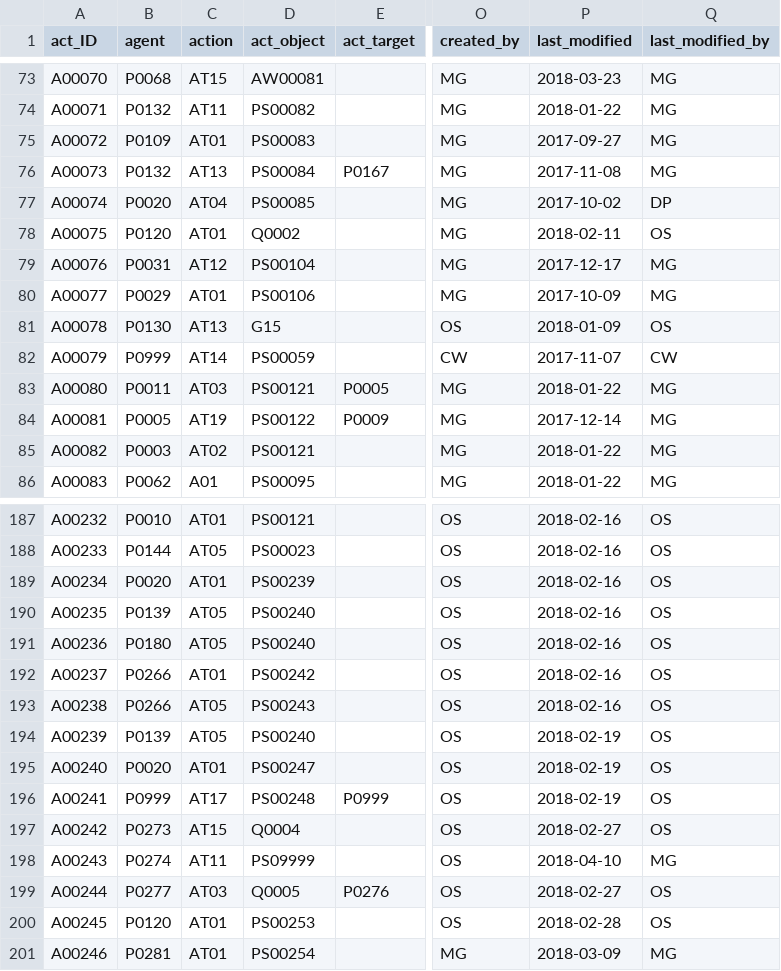
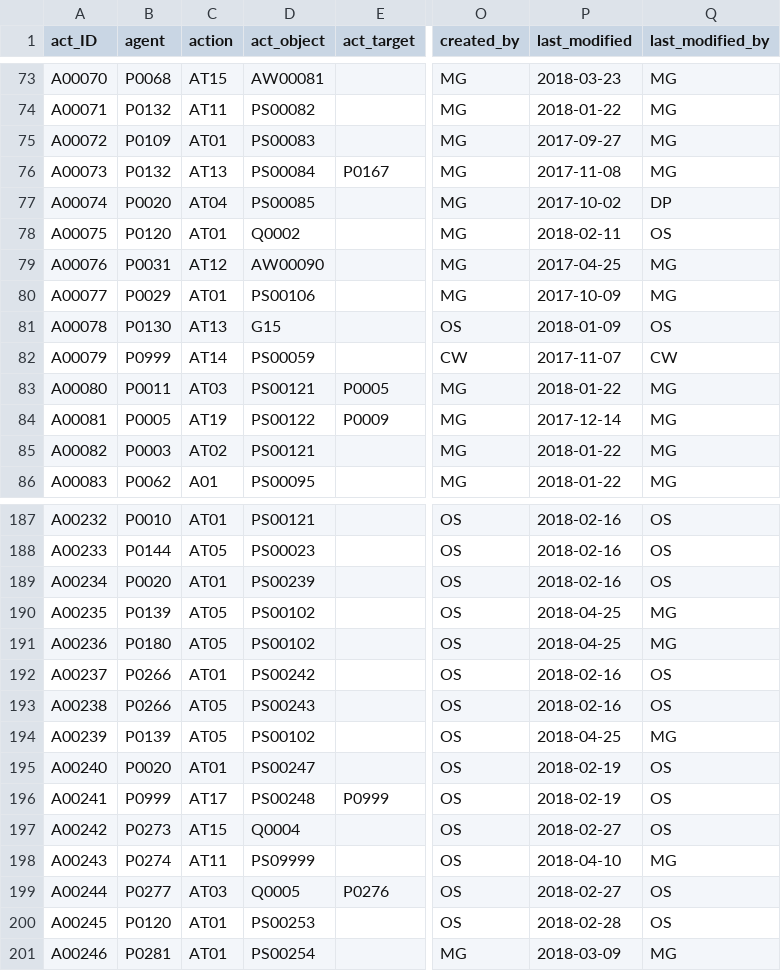
Before and after one commit to readchina/ReadAct, a CSV file: data/Act.csv, drawn as a sheet; only a part is shown, gaps mark what is left out; the diff names each change by its address in the sheet, - before the commit and + after, or states it on an @@ line.

Commit message:
issue #188
started adding rows in Text-files for the Pinyin transcription

deleted some duplicated entries and made according changes in Act.

transferred 'Rome 11:00' to ArtWorks

close #231

```diff
--- a/data/Act.csv
+++ b/data/Act.csv
-D79 (act_object): PS00104
+D79 (act_object): AW00090
-P79 (last_modified): 2017-12-17
+P79 (last_modified): 2017-04-25
-D190:D191 (act_object): PS00240
+D190:D191 (act_object): PS00102
-P190:P191 (last_modified): 2018-02-16
+P190:P191 (last_modified): 2018-04-25
-Q190:Q191 (last_modified_by): OS
+Q190:Q191 (last_modified_by): MG
-D194 (act_object): PS00240
+D194 (act_object): PS00102
-P194 (last_modified): 2018-02-19
+P194 (last_modified): 2018-04-25
-Q194 (last_modified_by): OS
+Q194 (last_modified_by): MG
```
Also changed, not shown: data/ArtWork.csv, data/SecondarySource.csv, 1 other file.
